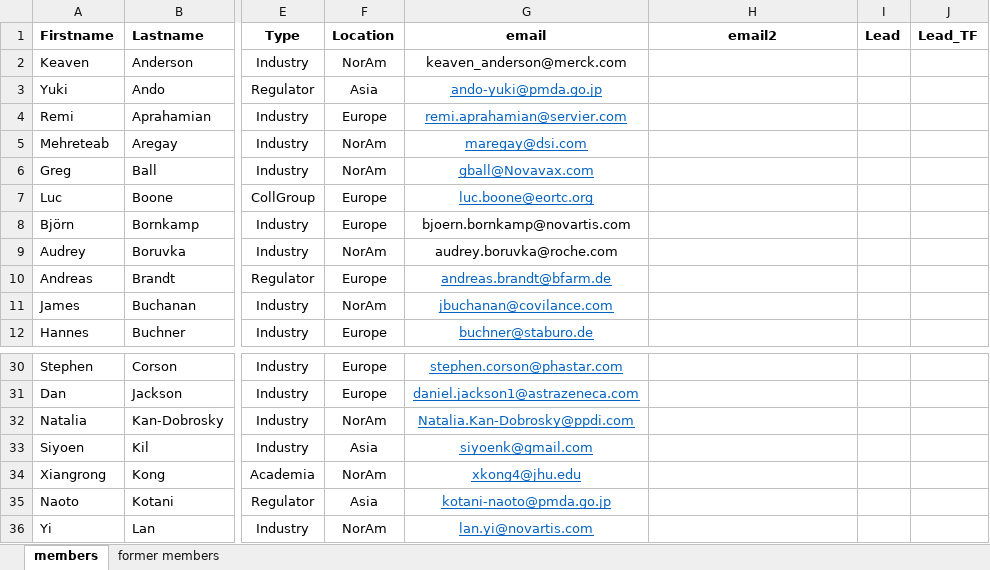
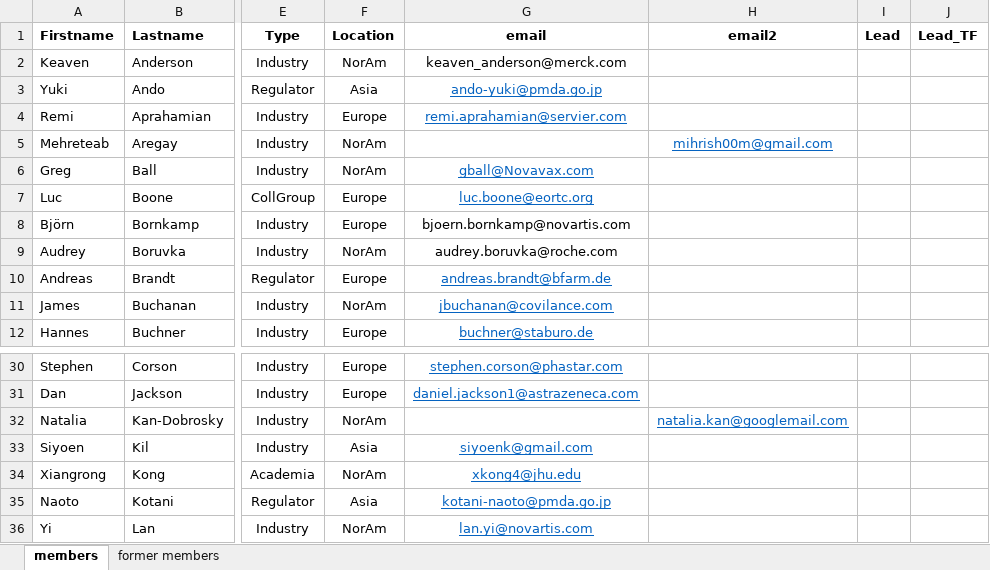
Before and after one commit to oncoestimand/oncowg_webpage, an Excel workbook: data/members.xlsx, sheet members, drawn as a sheet; only a part is shown, gaps mark what is left out; values as stored, in another font and other column widths than the file's, no borders; the diff names each change by its address in the sheet, - before the commit and + after, or states it on an @@ line.

```diff
--- a/data/members.xlsx (sheet members)
+++ b/data/members.xlsx (sheet members)
-G5 (email): maregay@dsi.com
+G5 (email): (empty)
-H5 (email2): (empty)
+H5 (email2): mihrish00m@gmail.com
-G32 (email): Natalia.Kan-Dobrosky@ppdi.com
+G32 (email): (empty)
-H32 (email2): (empty)
+H32 (email2): natalia.kan@googlemail.com
```
Also changed, not shown: 6 other files.
